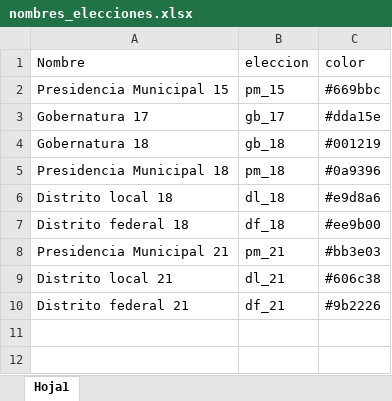
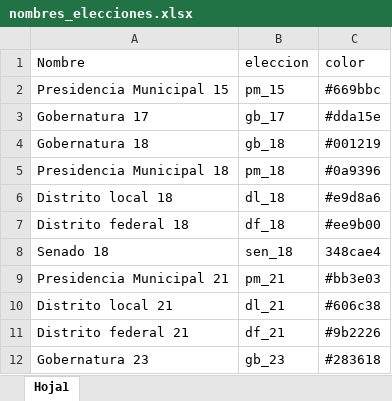
Before and after one commit to rafa0823/aelectoral2, an Excel workbook: data-raw/nombres_elecciones.xlsx, sheet Hoja1, drawn as a sheet; values as stored, in another font and other column widths than the file's, no borders; the diff names each change by its address in the sheet, - before the commit and + after, or states it on an @@ line.

Commit message:
Corrección de clase y actualización de nombres_elecciones

```diff
--- a/data-raw/nombres_elecciones.xlsx (sheet Hoja1)
+++ b/data-raw/nombres_elecciones.xlsx (sheet Hoja1)
+row 8: Senado 18 | sen_18 | 348cae4
+row 12: Gobernatura 23 | gb_23 | #283618
```
Also changed, not shown: 4 other files.
